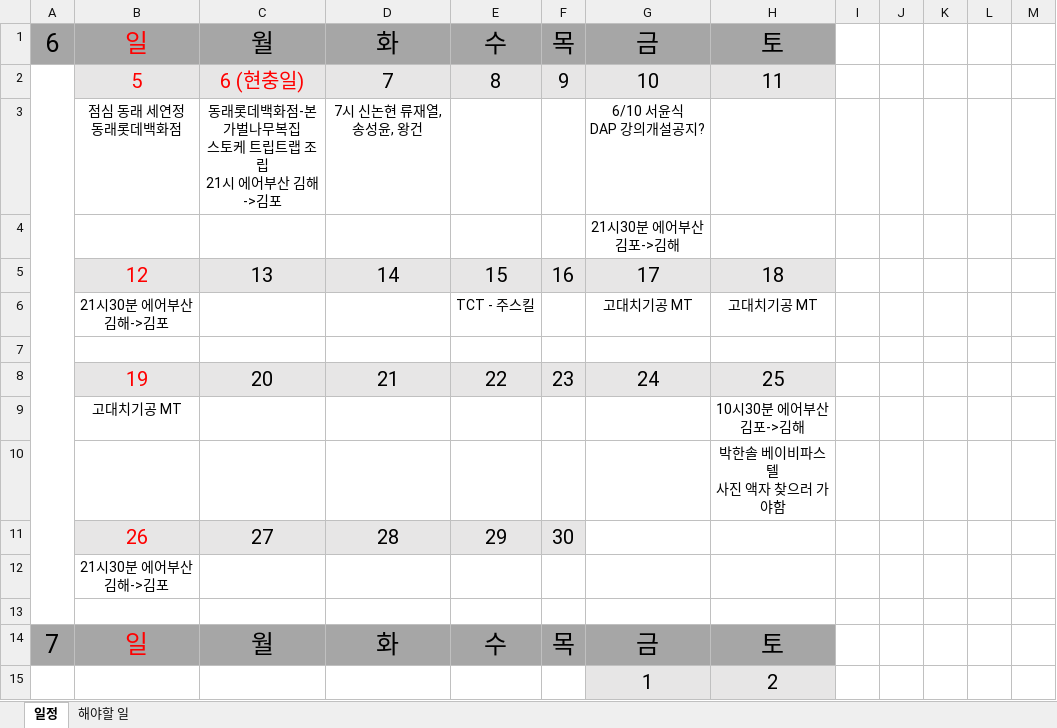
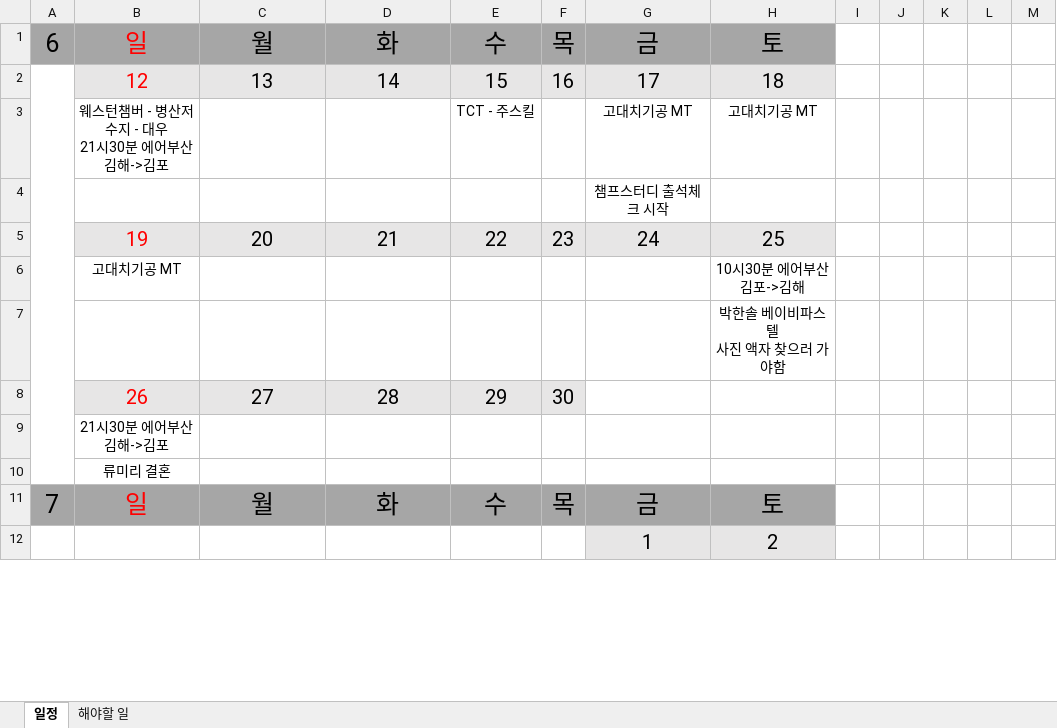
Before and after one commit to jhpark9003/remote-dailyStudy, an Excel workbook: 박진형.xlsx, sheet 일정, drawn as a sheet; only a part is shown; values as stored, in another font and other column widths than the file's, no borders; removed rows and columns are numbered as before the commit, all else as after; ↵ is a line break in a cell; the diff names each change by its address in the sheet, - before the commit and + after, or states it on an @@ line.

```diff
--- a/박진형.xlsx (sheet 일정)
+++ b/박진형.xlsx (sheet 일정)
-row 2:  | 5 | 6 (현충일) | 7 | 8 | 9 | 10 | 11
-row 3:  | 점심 동래 세연정 ↵ 동래롯데백화점 | 동래롯데백화점-본가벌나무복집 ↵ 스토케 트립트랩 조립 ↵ 21시 에어부산 김해->김포 | 7시 신논현 류재열, 송성윤, 왕건 |  |  | 6/10 서윤식 ↵ DAP 강의개설공지?
-row 4:  |  |  |  |  |  | 21시30분 에어부산 김포->김해
+A2:A10 merged
-B3: 21시30분 에어부산 김해->김포
+B3: 웨스턴챔버 - 병산저수지 - 대우 ↵ 21시30분 에어부산 김해->김포
-G4: (empty)
+G4: 챔프스터디 출석체크 시작
-B10: (empty)
+B10: 류미리 결혼
```
Also changed, not shown: 박진형 일정.xlsx, 8 other files.
